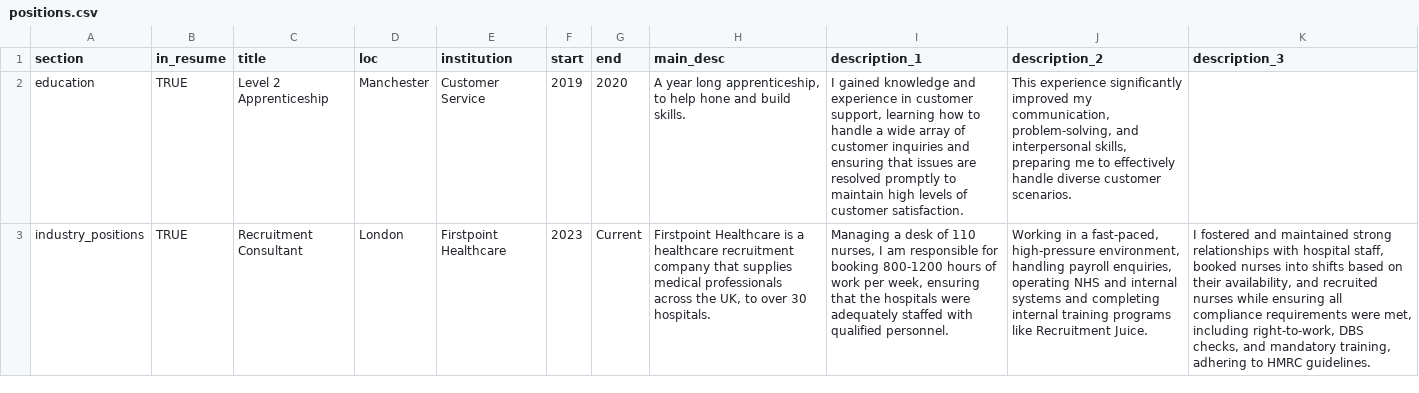
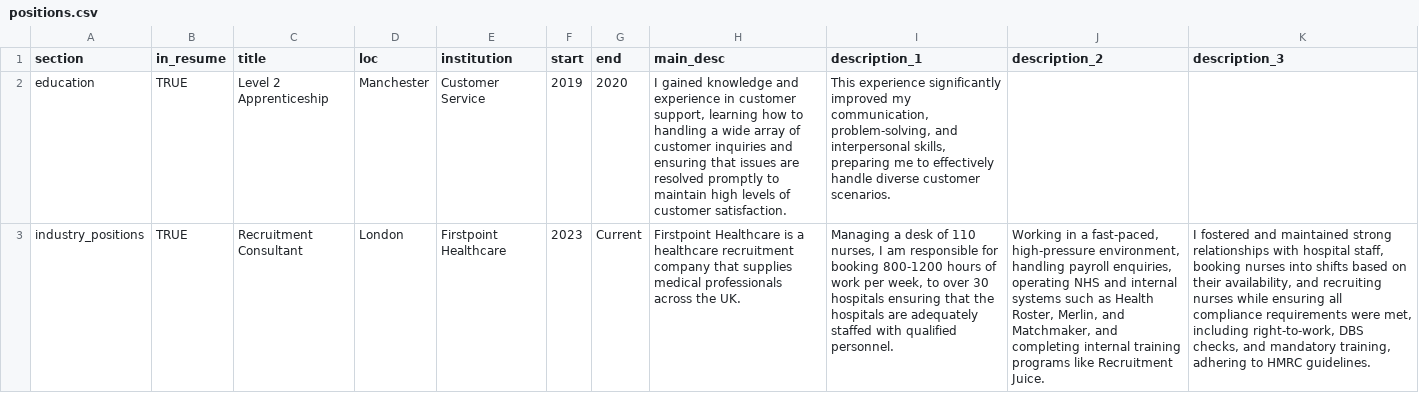
Before and after one commit to conormjhiggins/cv, a CSV file: positions.csv, drawn as a sheet; only a part is shown; the diff covers the shown part only; the diff names each change by its address in the sheet, - before the commit and + after, or states it on an @@ line.

Commit message:
update pos_csv

```diff
--- a/positions.csv
+++ b/positions.csv
-H2 (main_desc): A year long apprenticeship, to help hone and build skills.
+H2 (main_desc): I gained knowledge and experience in customer support, learning how to handling a wide array of customer inquiries and ensuring that issues are resolved promptly to maintain high levels of customer satisfaction.
-I2 (description_1): I gained knowledge and experience in customer support, learning how to handle a wide array of customer inquiries and ensuring that issues are resolved promptly to maintain high levels of customer satisfaction.
+I2 (description_1): This experience significantly improved my communication, problem-solving, and interpersonal skills, preparing me to effectively handle diverse customer scenarios.
-J2 (description_2): This experience significantly improved my communication, problem-solving, and interpersonal skills, preparing me to effectively handle diverse customer scenarios.
+J2 (description_2): (empty)
-H3 (main_desc): …across the UK, to over 30 hospitals.
+H3 (main_desc): …across the UK.
-I3 (description_1): …per week, ensuring that the hospitals were adequately staffed…
+I3 (description_1): …per week, to over 30 hospitals ensuring that the hospitals are adequately staffed…
-J3 (description_2): …internal systems and completing…
+J3 (description_2): …internal systems such as Health Roster, Merlin, and Matchmaker, and completing…
-K3 (description_3): …hospital staff, booked nurses into shifts based on their availability, and recruited nurses while…
+K3 (description_3): …hospital staff, booking nurses into shifts based on their availability, and recruiting nurses while…
```
Also changed, not shown: 7 edited cells elsewhere in this file.
